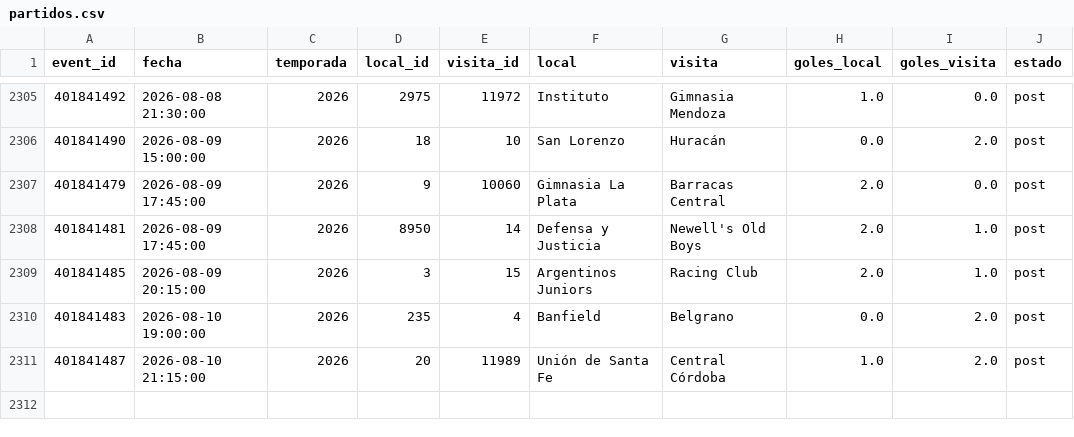
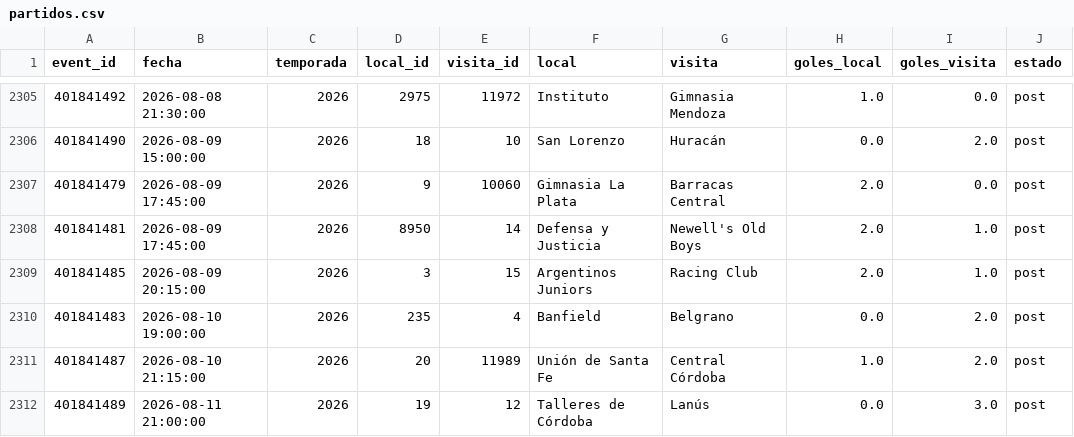
Before and after one commit to Pacortes2021/fifa-2026-hybrid-forecast, a CSV file: arg/data/partidos.csv, drawn as a sheet; only a part is shown, gaps mark what is left out.

```diff
--- a/arg/data/partidos.csv
+++ b/arg/data/partidos.csv
@@ -2311 +2311,2 @@ event_id,fecha,temporada,local_id,visita_id,local,visita,goles_local,goles_visit
 401841487,2026-08-10 21:15:00,2026,20,11989,Unión de Santa Fe,Central Córdoba,1.0,2.0,post
+401841489,2026-08-11 21:00:00,2026,19,12,Talleres de Córdoba,Lanús,0.0,3.0,post
```
Also changed, not shown: arg/data/fixture.csv, mex/data/fixture.csv.
